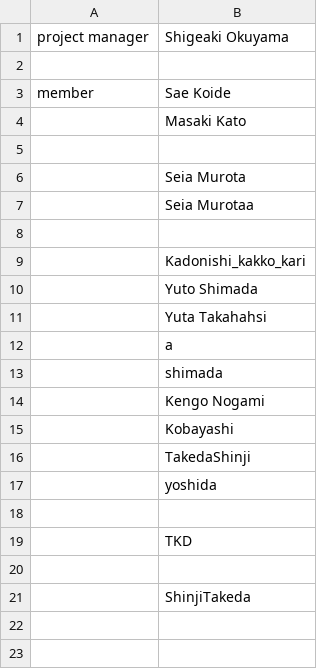
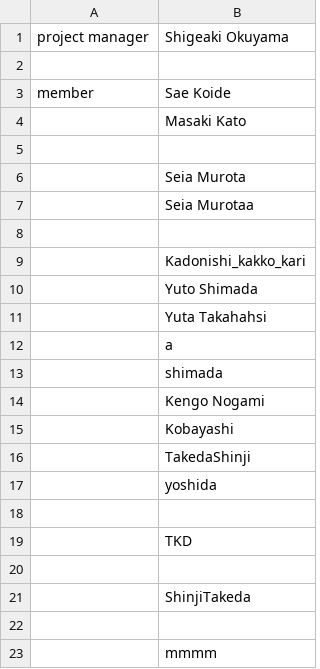
Before and after one commit to akikansat/practice, a CSV file: membername/member.csv, drawn as a sheet.

Commit message:
mmmm増やした

```diff
--- a/membername/member.csv
+++ b/membername/member.csv
@@ -21 +21,3 @@ member,Sae Koide
 ,ShinjiTakeda
+,
+,mmmm
```
